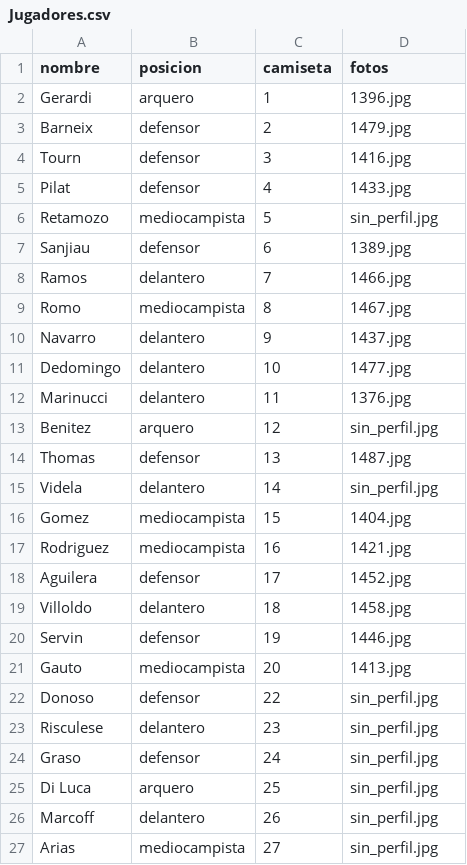
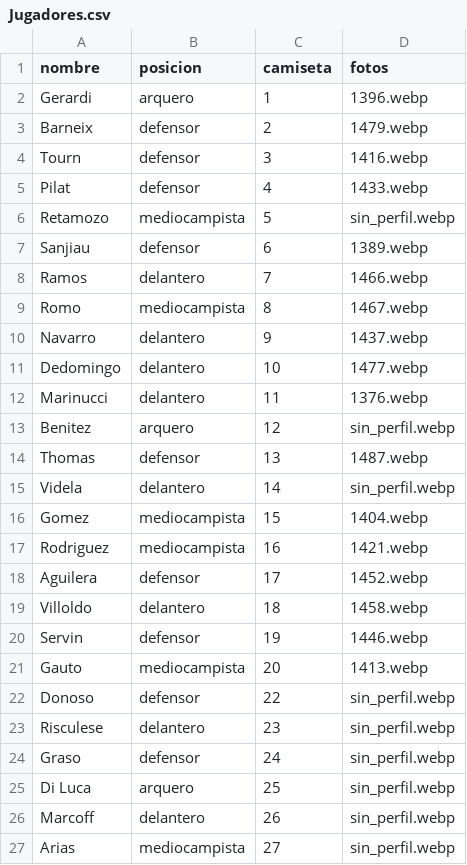
Before and after one commit to oyhenart/Estrella-Berisso-Analytics, a CSV file: code/data/Jugadores.csv, drawn as a sheet.

Commit message:
Update player photos from JPG to WEBP format

```diff
--- a/code/data/Jugadores.csv
+++ b/code/data/Jugadores.csv
@@ -1,27 +1,27 @@
 nombre,posicion,camiseta,fotos
-Gerardi,arquero,1,1396.jpg
-Barneix,defensor,2,1479.jpg
-Tourn,defensor,3,1416.jpg
-Pilat,defensor,4,1433.jpg
-Retamozo,mediocampista,5,sin_perfil.jpg
-Sanjiau,defensor,6,1389.jpg
-Ramos,delantero,7,1466.jpg
-Romo,mediocampista,8,1467.jpg
-Navarro,delantero,9,1437.jpg
-Dedomingo,delantero,10,1477.jpg
-Marinucci,delantero,11,1376.jpg
-Benitez,arquero,12,sin_perfil.jpg
-Thomas,defensor,13,1487.jpg
-Videla,delantero,14,sin_perfil.jpg
-Gomez,mediocampista,15,1404.jpg
-Rodriguez,mediocampista,16,1421.jpg
-Aguilera,defensor,17,1452.jpg
-Villoldo,delantero,18,1458.jpg
-Servin,defensor,19,1446.jpg
-Gauto,mediocampista,20,1413.jpg
-Donoso,defensor,22,sin_perfil.jpg
-Risculese,delantero,23,sin_perfil.jpg
-Graso,defensor,24,sin_perfil.jpg
-Di Luca,arquero,25,sin_perfil.jpg
-Marcoff,delantero,26,sin_perfil.jpg
-Arias,mediocampista,27,sin_perfil.jpg
+Gerardi,arquero,1,1396.webp
+Barneix,defensor,2,1479.webp
+Tourn,defensor,3,1416.webp
+Pilat,defensor,4,1433.webp
+Retamozo,mediocampista,5,sin_perfil.webp
+Sanjiau,defensor,6,1389.webp
+Ramos,delantero,7,1466.webp
+Romo,mediocampista,8,1467.webp
+Navarro,delantero,9,1437.webp
+Dedomingo,delantero,10,1477.webp
+Marinucci,delantero,11,1376.webp
+Benitez,arquero,12,sin_perfil.webp
+Thomas,defensor,13,1487.webp
+Videla,delantero,14,sin_perfil.webp
+Gomez,mediocampista,15,1404.webp
+Rodriguez,mediocampista,16,1421.webp
+Aguilera,defensor,17,1452.webp
+Villoldo,delantero,18,1458.webp
+Servin,defensor,19,1446.webp
+Gauto,mediocampista,20,1413.webp
+Donoso,defensor,22,sin_perfil.webp
+Risculese,delantero,23,sin_perfil.webp
+Graso,defensor,24,sin_perfil.webp
+Di Luca,arquero,25,sin_perfil.webp
+Marcoff,delantero,26,sin_perfil.webp
+Arias,mediocampista,27,sin_perfil.webp
```
